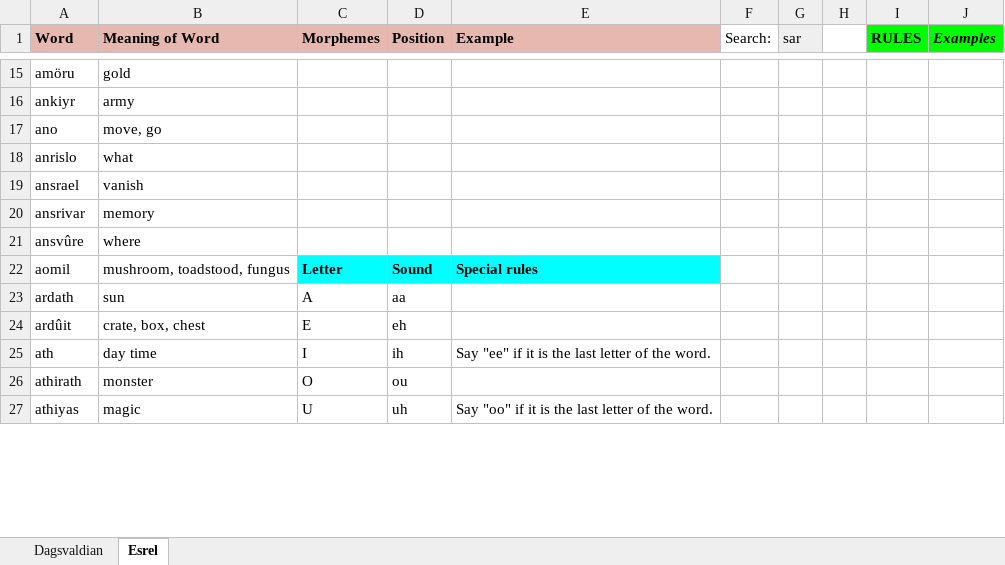
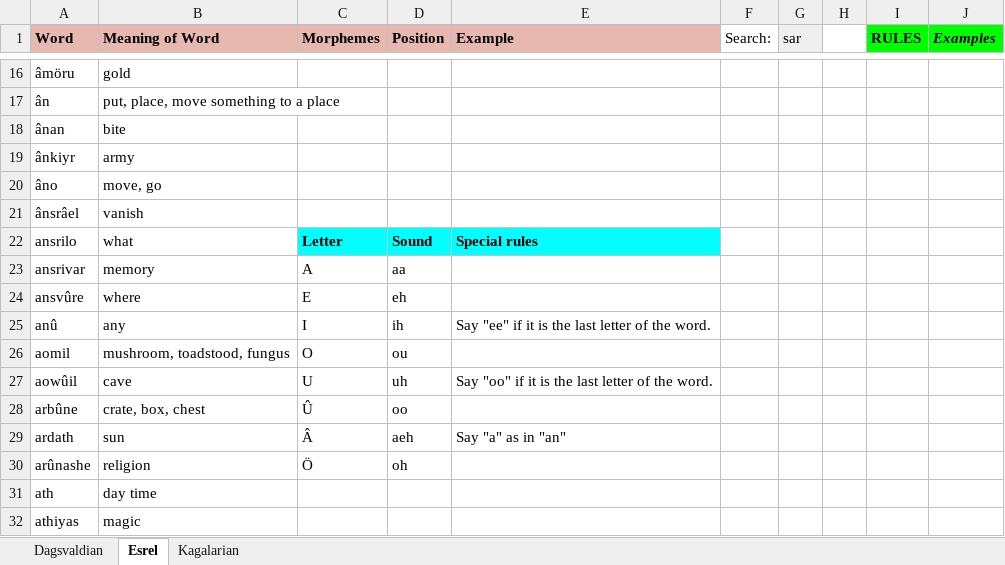
Before and after one commit to Oneo64/Aldpor, an Excel workbook: Conlangs/Fantasy Languages.xlsx, sheet Esrel, drawn as a sheet; only a part is shown, gaps mark what is left out; values as stored, in another font and other column widths than the file's, no borders; charts and pictures not drawn; removed rows and columns are numbered as before the commit, all else as after; the diff covers the shown part only; the diff names each change by its address in the sheet, - before the commit and + after, or states it on an @@ line.

```diff
--- a/Conlangs/Fantasy Languages.xlsx (sheet Esrel)
+++ b/Conlangs/Fantasy Languages.xlsx (sheet Esrel)
+sheet tab: Kagalarian
-A16 (Word): amöru
+A16 (Word): âmöru
+row 17: ân | put, place, move something to a place
+row 18: ânan | bite
-A19 (Word): ankiyr
+A19 (Word): ânkiyr
-A20 (Word): ano
+A20 (Word): âno
-row 18: anrislo | what
-A21 (Word): ansrael
+A21 (Word): ânsrâel
+row 22: ansrilo | what | Letter | Sound | Special rules
-C23 (Morphemes): (empty)
+C23 (Morphemes): A
-D23 (Position): (empty)
+D23 (Position): aa
-C24 (Morphemes): (empty)
+C24 (Morphemes): E
-D24 (Position): (empty)
+D24 (Position): eh
+row 25: anû | any | I | ih | Say "ee" if it is the last letter of the word.
-C26 (Morphemes): Letter
+C26 (Morphemes): O
-C26:E26 fill: #00FFFF
+C26:E26 fill: none
-C26:D26 bold: on
+C26:D26 bold: off
-D26 (Position): Sound
+D26 (Position): ou
-E26 (Example): Special rules
+E26 (Example): (empty)
+row 27: aowûil | cave | U | uh | Say "oo" if it is the last letter of the word.
+row 28: arbûne | crate, box, chest | Û | oo
-C29 (Morphemes): A
+C29 (Morphemes): Â
-D29 (Position): aa
+D29 (Position): aeh
-E29 (Example): (empty)
+E29 (Example): Say "a" as in "an"
-row 24: ardûit | crate, box, chest | E | eh
+row 30: arûnashe | religion | Ö | oh
-C31 (Morphemes): I
+C31 (Morphemes): (empty)
-D31 (Position): ih
+D31 (Position): (empty)
-E31 (Example): Say "ee" if it is the last letter of the word.
+E31 (Example): (empty)
-row 26: athirath | monster | O | ou
-C32 (Morphemes): U
+C32 (Morphemes): (empty)
-D32 (Position): uh
+D32 (Position): (empty)
-E32 (Example): Say "oo" if it is the last letter of the word.
+E32 (Example): (empty)
```
Also changed, not shown: 51 added rows, 29 removed rows, 1 moved row and 75 edited cells elsewhere in this sheet, sheet Dagsvaldian, charts or pictures.
